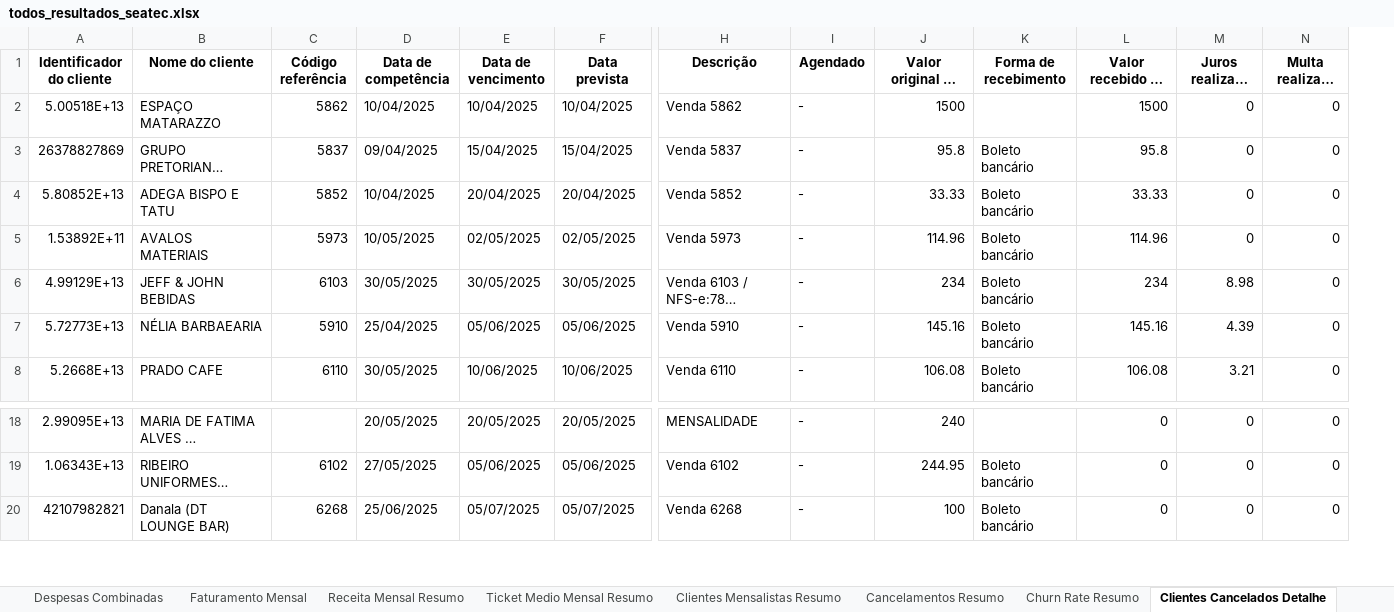
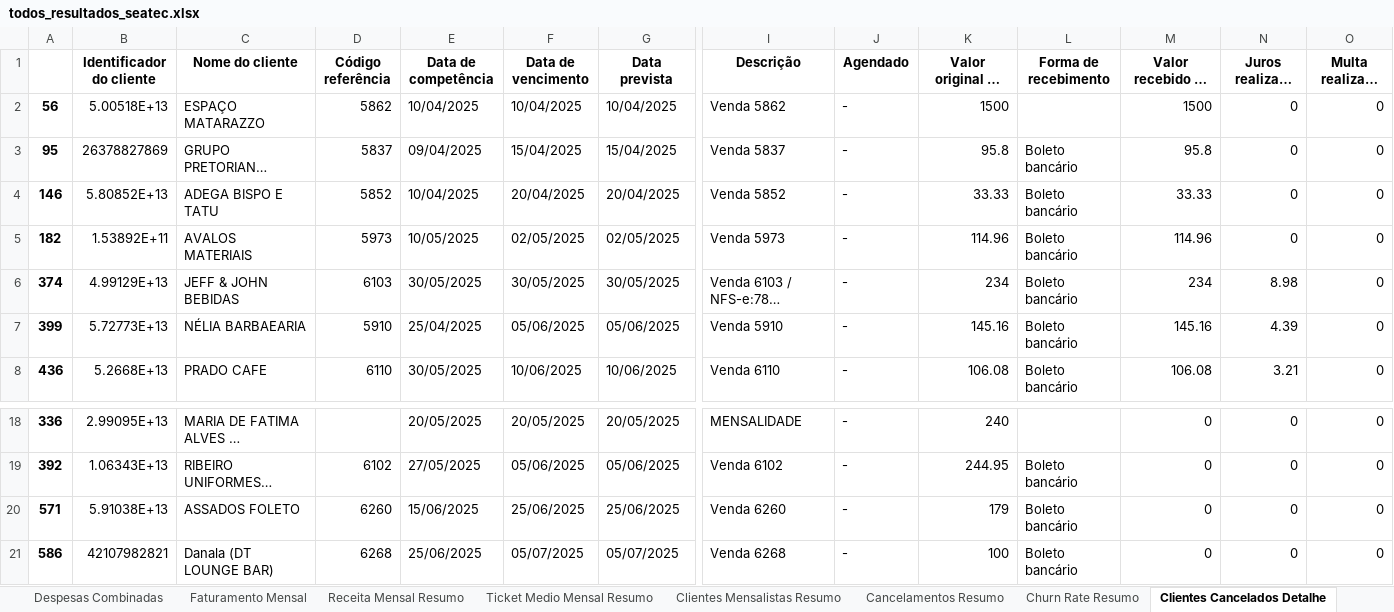
Before and after one commit to Nando-2309/dados_seatec, an Excel workbook: todos_resultados_seatec.xlsx, sheet Clientes Cancelados Detalhe, drawn as a sheet; only a part is shown, gaps mark what is left out; long unchanged cells end in …; values as stored, in another font and other column widths than the file's, no borders; rows hold the shown columns only; the diff names each change by its address in the sheet, - before the commit and + after, or states it on an @@ line.

```diff
--- a/todos_resultados_seatec.xlsx (sheet Clientes Cancelados Detalhe)
+++ b/todos_resultados_seatec.xlsx (sheet Clientes Cancelados Detalhe)
+column A, rows 2-8: 56 | 95 | 146 | 182 | 374 | 399 | 436; rows 18-19: 336 | 392; row 21: 586
+row 20: 571 | 5.91038E+13 | ASSADOS FOLETO | 6260 | 15/06/2025 | 25/06/2025 | 25/06/2025 | Venda 6260 | - | 179 | Boleto bancário | 0 | 0 | 0
```
Also changed, not shown: sheet Receitas Combinadas, sheet Faturamento Mensal, sheet Despesas Combinadas, sheet Cancelamentos Resumo, sheet Churn Rate Resumo, sheet Ticket Medio Mensal Resumo.
